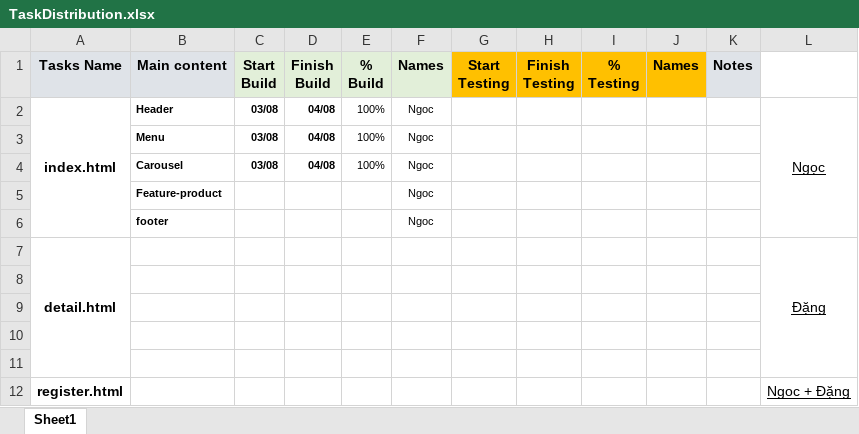
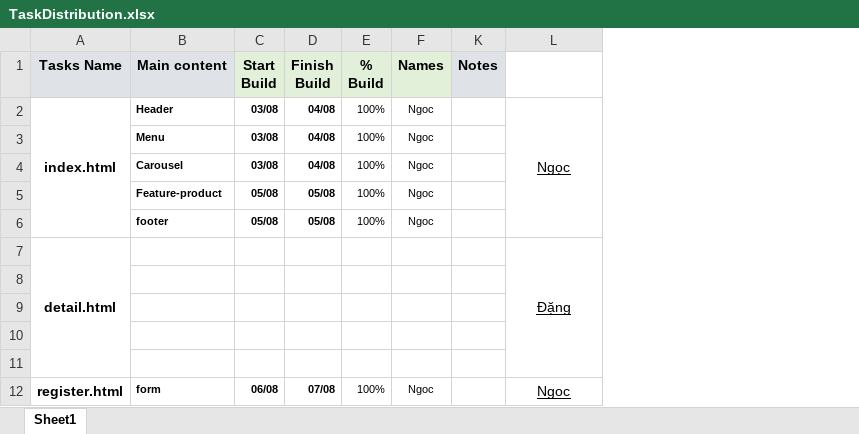
Before and after one commit to NgocNguyen1998/32E_NgocvsDang_ShoesShop, an Excel workbook: TaskDistribution.xlsx, sheet Sheet1, drawn as a sheet; values as stored, in another font and other column widths than the file's, no borders; conditional formats not drawn; removed rows and columns are numbered as before the commit, all else as after; the diff names each change by its address in the sheet, - before the commit and + after, or states it on an @@ line.

Commit message:
complete register form

```diff
--- a/TaskDistribution.xlsx (sheet Sheet1)
+++ b/TaskDistribution.xlsx (sheet Sheet1)
@@ column G (Start Testing) hidden, empty @@
@@ column H (Finish Testing) hidden, empty @@
@@ column I (% Testing) hidden, empty @@
@@ column J (Names) hidden, empty @@
-row 5:  | Feature-product |  |  |  | Ngoc
-row 6:  | footer |  |  |  | Ngoc
+row 5:  | Feature-product | 05/08 | 05/08 | 100% | Ngoc
+row 6:  | footer | 05/08 | 05/08 | 100% | Ngoc
-row 12: register.html |  |  |  |  |  |  |  |  |  |  | Ngoc + Đặng
+row 12: register.html | form | 06/08 | 07/08 | 100% | Ngoc |  | Ngoc
```
Also changed, not shown: 9 other files.
